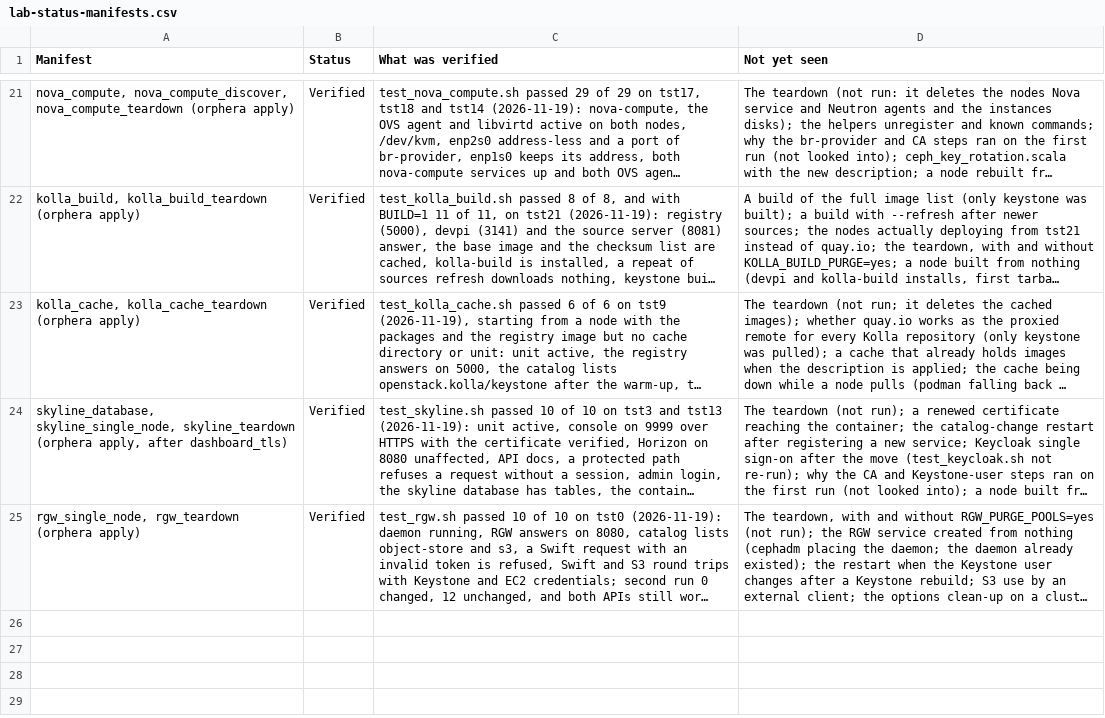
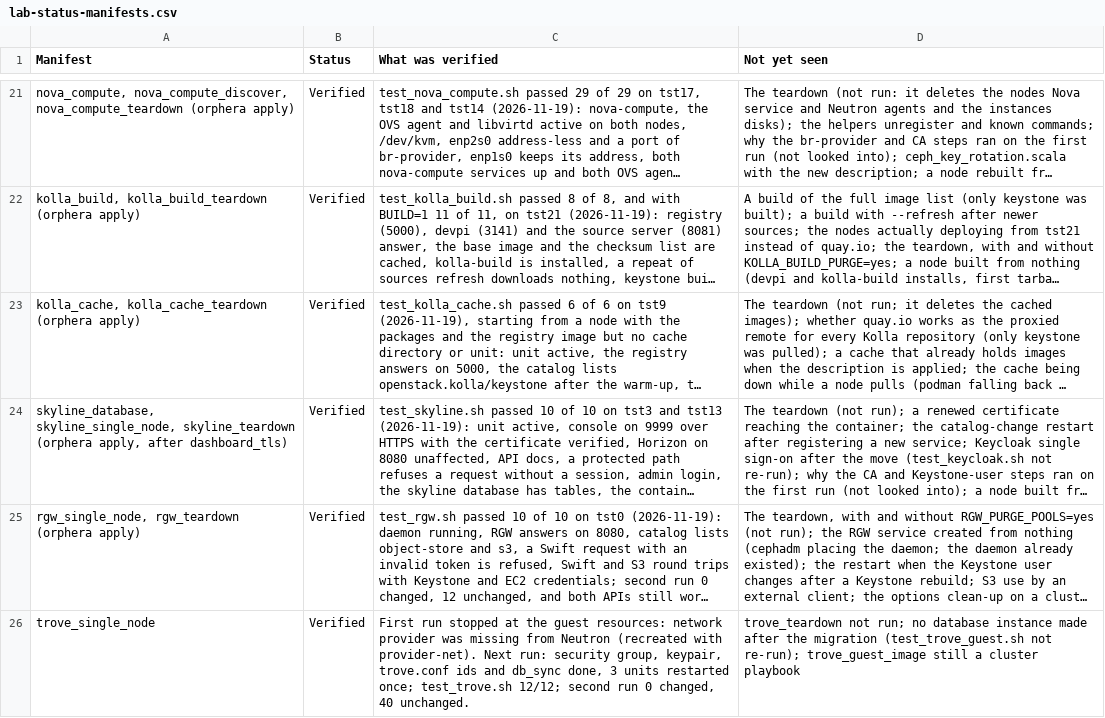
Before and after one commit to ljalbinson/orphera-pkg, a CSV file: docs/lab-status-manifests.csv, drawn as a sheet; only a part is shown, gaps mark what is left out; long unchanged cells end in …; the diff names each change by its address in the sheet, - before the commit and + after, or states it on an @@ line.

```diff
--- a/docs/lab-status-manifests.csv
+++ b/docs/lab-status-manifests.csv
+row 26: trove_single_node | Verified | First run stopped at the guest resources: network provider was missing from Neutron (recreated with provider-net). Next run: security group, keypair, trove.conf ids and db_sync done, 3 units restarted once; test_trove.sh 12/12; second run 0 changed, 40 unchanged. | trove_teardown not run; no database instance made after the migration (test_trove_guest.sh not re-run); trove_guest_image still a cluster playbook
```
Also changed, not shown: 2 other files.
